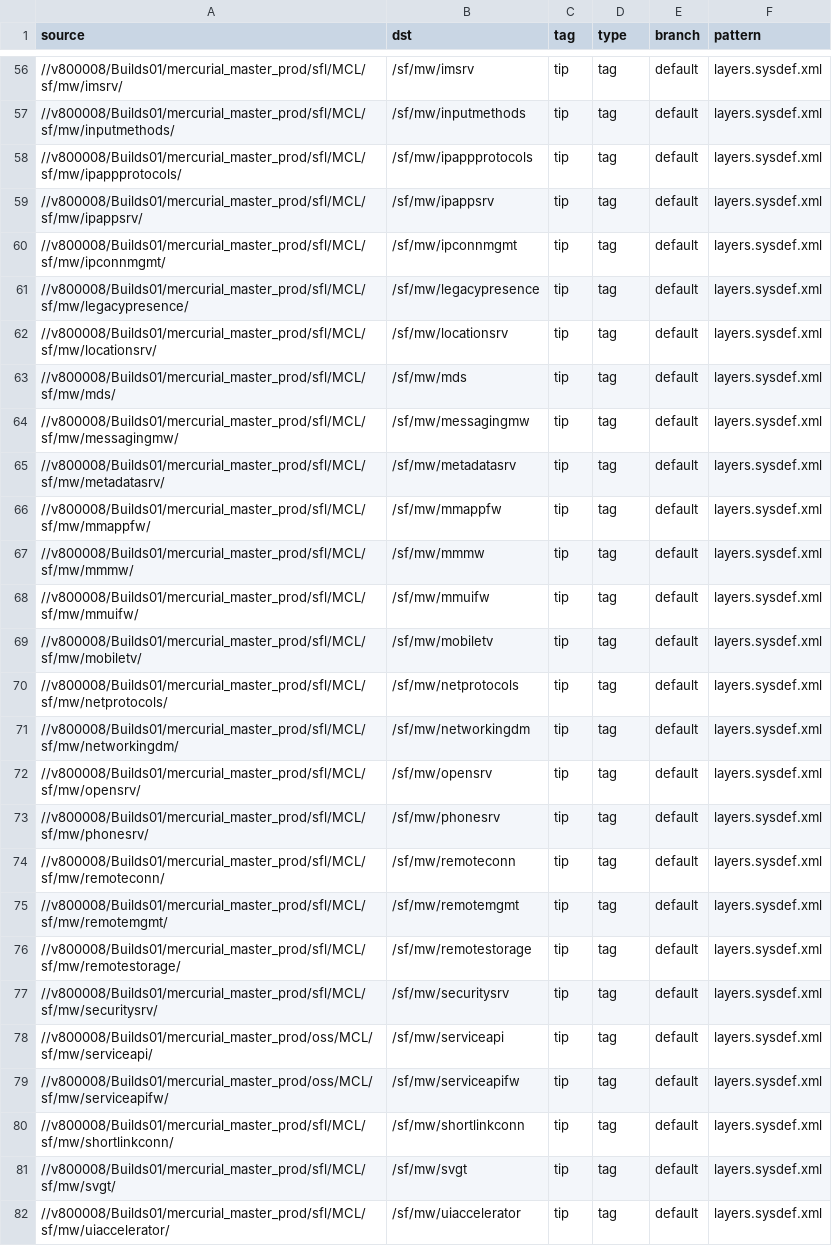
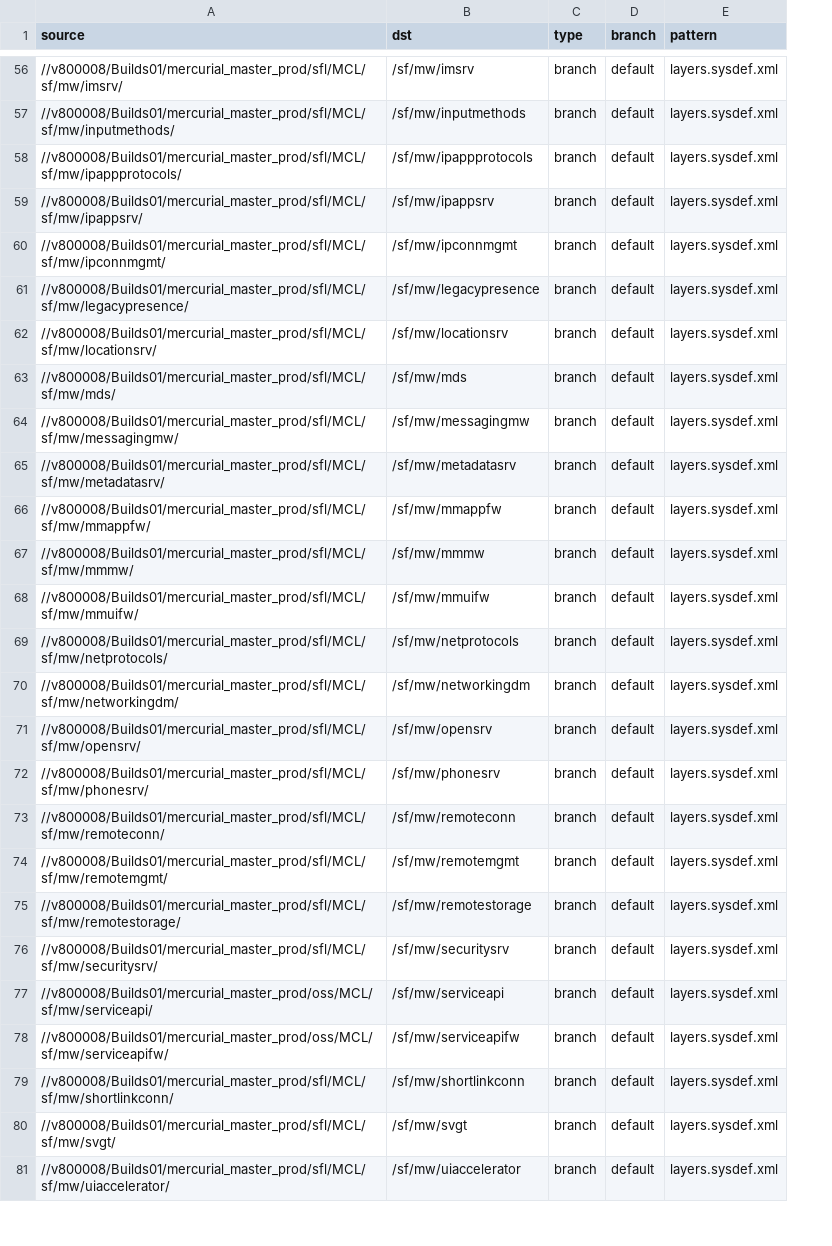
Before and after one commit to SymbianSource/oss.FCL.sftools.fbf.projects.platforms, a CSV file: foundation/sources.csv, drawn as a sheet; only a part is shown, gaps mark what is left out; removed rows and columns are numbered as before the commit, all else as after; the diff covers the shown part only; the diff names each change by its address in the sheet, - before the commit and + after, or states it on an @@ line.

```diff
--- a/foundation/sources.csv
+++ b/foundation/sources.csv
-column C (tag), rows 56-68: all tip; rows 70-82: all tip
-C56:C68 (type): tag
+C56:C68 (type): branch
-row 69: //v800008/Builds01/mercurial_master_prod/sfl/MCL/sf/mw/mobiletv/ | /sf/mw/mobiletv | tip | tag | default | layers.sysdef.xml
-C69:C81 (type): tag
+C69:C81 (type): branch
```
Also changed, not shown: 90 edited cells elsewhere in this file, clean/sources.csv, clean/sources_fcl.csv, 3 other files.
